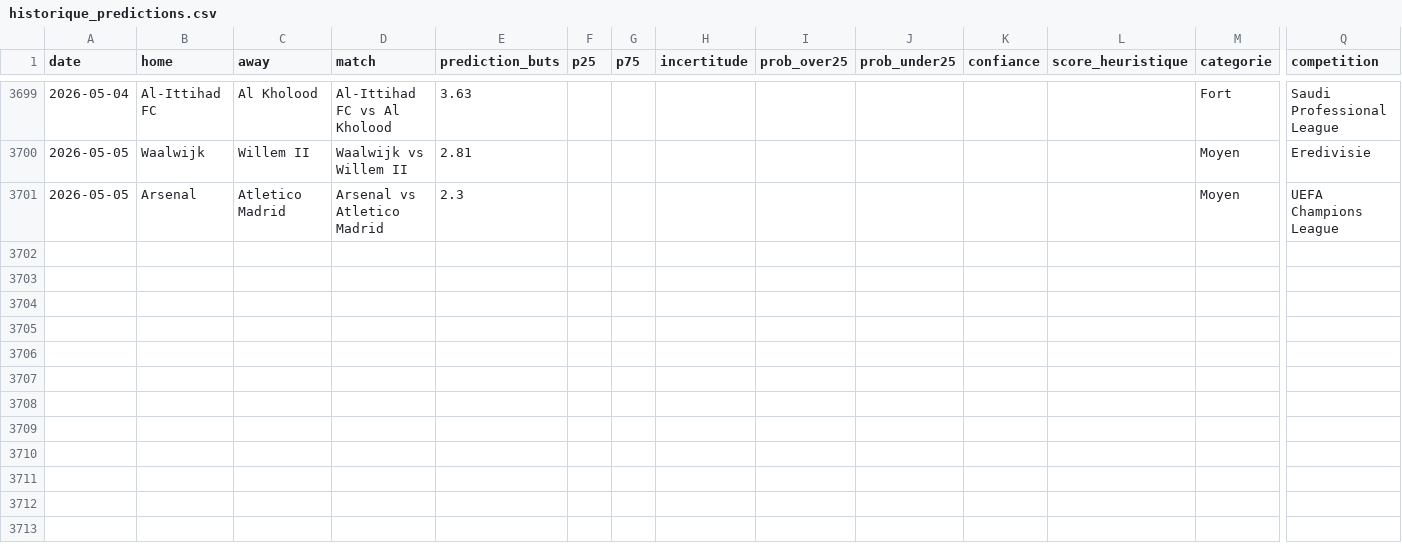
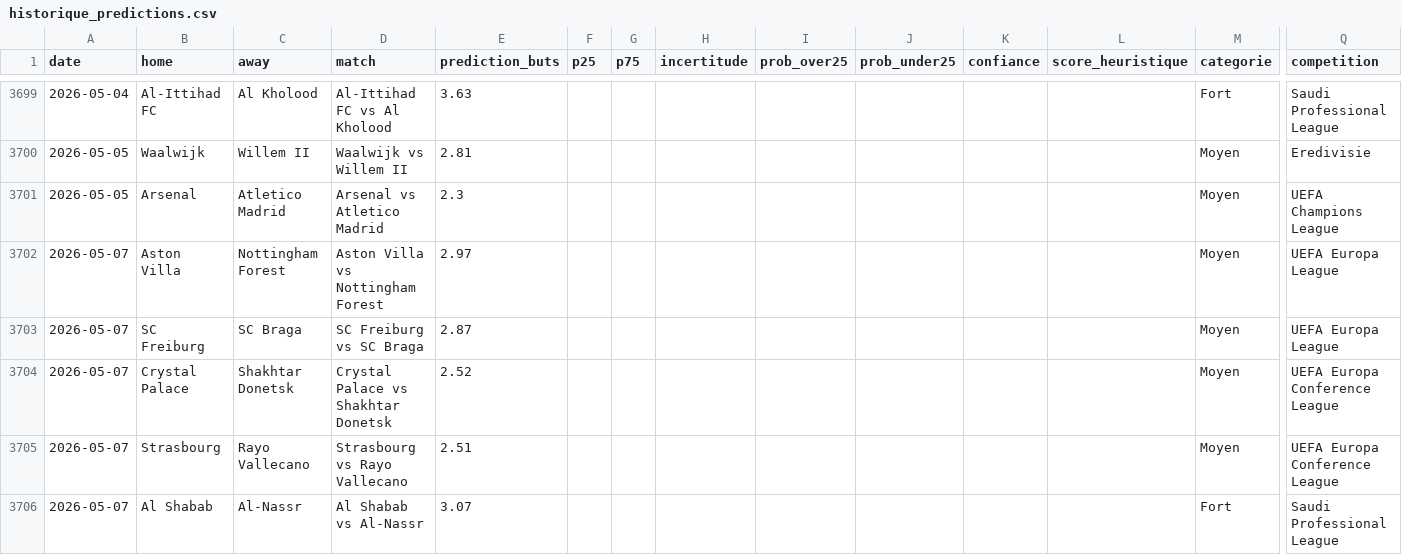
Before and after one commit to LilianPamphile/xgenius, a CSV file: suivi_predictions/historique_predictions.csv, drawn as a sheet; only a part is shown, gaps mark what is left out; rows hold the shown columns only; the diff names each change by its address in the sheet, - before the commit and + after, or states it on an @@ line.

Commit message:
📊 Ajout des prédictions du 2026-05-07

```diff
--- a/suivi_predictions/historique_predictions.csv
+++ b/suivi_predictions/historique_predictions.csv
+row 3702: 2026-05-07 | Aston Villa | Nottingham Forest | Aston Villa vs Nottingham Forest | 2.97 |  |  |  |  |  |  |  | Moyen | UEFA Europa League
+row 3703: 2026-05-07 | SC Freiburg | SC Braga | SC Freiburg vs SC Braga | 2.87 |  |  |  |  |  |  |  | Moyen | UEFA Europa League
+row 3704: 2026-05-07 | Crystal Palace | Shakhtar Donetsk | Crystal Palace vs Shakhtar Donetsk | 2.52 |  |  |  |  |  |  |  | Moyen | UEFA Europa Conference League
+row 3705: 2026-05-07 | Strasbourg | Rayo Vallecano | Strasbourg vs Rayo Vallecano | 2.51 |  |  |  |  |  |  |  | Moyen | UEFA Europa Conference League
+row 3706: 2026-05-07 | Al Shabab | Al-Nassr | Al Shabab vs Al-Nassr | 3.07 |  |  |  |  |  |  |  | Fort | Saudi Professional League
```
